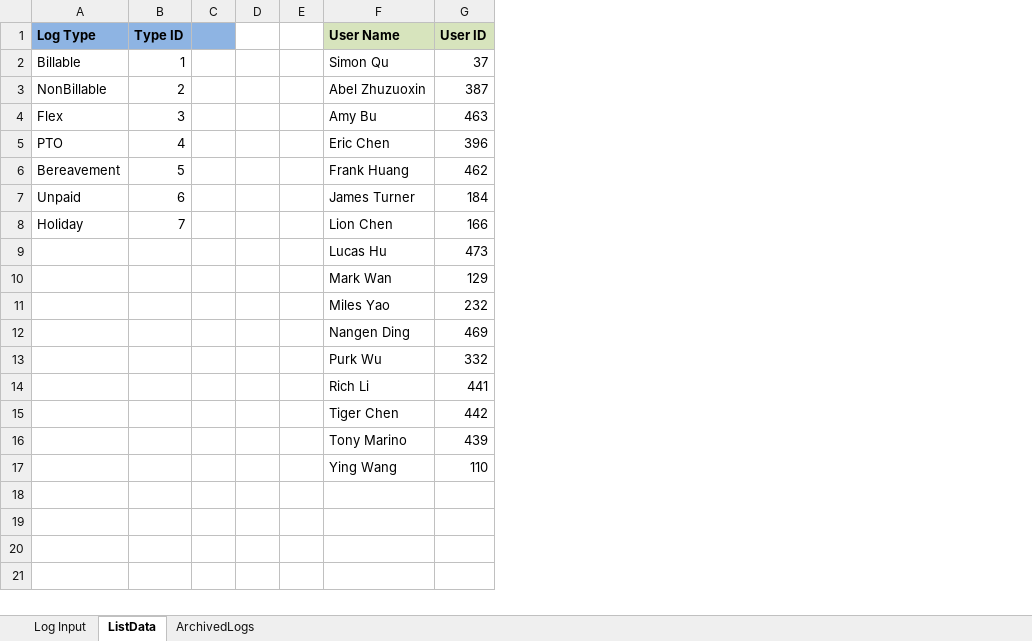
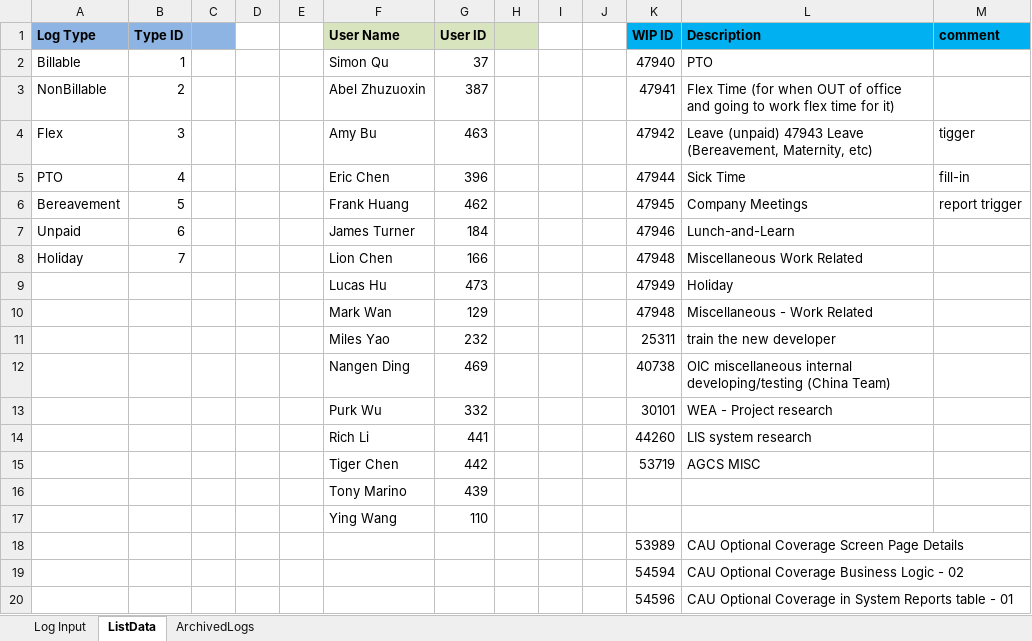
Before and after one commit to wancy86/wancy86.github.io, an Excel workbook: tool/WIP LOG.xlsm, sheet ListData, drawn as a sheet; values as stored, in another font and other column widths than the file's, no borders; the diff names each change by its address in the sheet, - before the commit and + after, or states it on an @@ line.

```diff
--- a/tool/WIP LOG.xlsm (sheet ListData)
+++ b/tool/WIP LOG.xlsm (sheet ListData)
+column H, empty
+column I, empty
+column J, empty
+column K (WIP ID), rows 2-15: 47940 | 47941 | 47942 | 47944 | 47945 | 47946 | 47948 | 47949 | 47948 | 25311 | 40738 | 30101 | 44260 | 53719
+column L (Description), rows 2-15: PTO | Flex Time (for when OUT of office and going to work flex time for it) | Leave (unpaid) 47943 Leave (Bereavement, Maternity, etc) | Sick Time | Company Meetings | Lunch-and-Learn | Miscellaneous Work Related | Holiday | Miscellaneous - Work Related | train the new developer | OIC miscellaneous internal developing/testing (China Team) | WEA - Project research | LIS system research | AGCS MISC
+column M (comment), rows 4-6: tigger | fill-in | report trigger
+row 18:  |  |  |  |  |  |  |  |  |  | 53989 | CAU Optional Coverage Screen Page Details
+row 19:  |  |  |  |  |  |  |  |  |  | 54594 | CAU Optional Coverage Business Logic - 02
+row 20:  |  |  |  |  |  |  |  |  |  | 54596 | CAU Optional Coverage in System Reports table - 01
```
Also changed, not shown: sheet ArchivedLogs, sheet Log Input, 2 other files.
